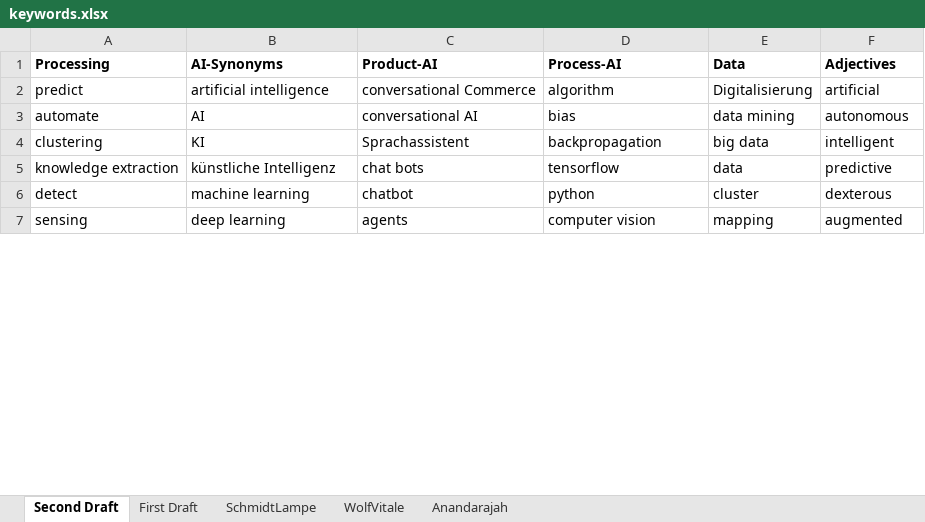
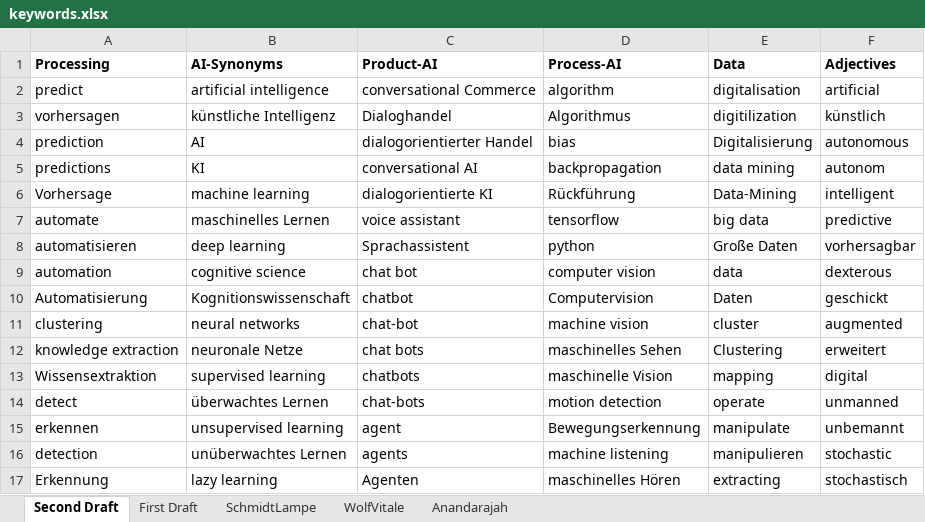
Before and after one commit to tombo92/DAX30-Analyser, an Excel workbook: keywords.xlsx, sheet Second Draft, drawn as a sheet; only a part is shown; values as stored, in another font and other column widths than the file's, no borders; removed rows and columns are numbered as before the commit, all else as after; the diff covers the shown part only; the diff names each change by its address in the sheet, - before the commit and + after, or states it on an @@ line.

Commit message:
Update keywords.xlsx with suggestions and corresponding translations

```diff
--- a/keywords.xlsx (sheet Second Draft)
+++ b/keywords.xlsx (sheet Second Draft)
-E2 (Data): Digitalisierung
+E2 (Data): digitalisation
+row 3: vorhersagen | künstliche Intelligenz | Dialoghandel | Algorithmus | digitilization | künstlich
+row 4: prediction | AI | dialogorientierter Handel | bias | Digitalisierung | autonomous
-A5 (Processing): automate
+A5 (Processing): predictions
-B5 (AI-Synonyms): AI
+B5 (AI-Synonyms): KI
-D5 (Process-AI): bias
+D5 (Process-AI): backpropagation
-F5 (Adjectives): autonomous
+F5 (Adjectives): autonom
+row 6: Vorhersage | machine learning | dialogorientierte KI | Rückführung | Data-Mining | intelligent
+row 7: automate | maschinelles Lernen | voice assistant | tensorflow | big data | predictive
-A8 (Processing): clustering
+A8 (Processing): automatisieren
-B8 (AI-Synonyms): KI
+B8 (AI-Synonyms): deep learning
-D8 (Process-AI): backpropagation
+D8 (Process-AI): python
-E8 (Data): big data
+E8 (Data): Große Daten
-F8 (Adjectives): intelligent
+F8 (Adjectives): vorhersagbar
+row 9: automation | cognitive science | chat bot | computer vision | data | dexterous
+row 10: Automatisierung | Kognitionswissenschaft | chatbot | Computervision | Daten | geschickt
+row 11: clustering | neural networks | chat-bot | machine vision | cluster | augmented
-B12 (AI-Synonyms): künstliche Intelligenz
+B12 (AI-Synonyms): neuronale Netze
-D12 (Process-AI): tensorflow
+D12 (Process-AI): maschinelles Sehen
-E12 (Data): data
+E12 (Data): Clustering
-F12 (Adjectives): predictive
+F12 (Adjectives): erweitert
-row 6: detect | machine learning | chatbot | python | cluster | dexterous
+row 13: Wissensextraktion | supervised learning | chatbots | maschinelle Vision | mapping | digital
+row 14: detect | überwachtes Lernen | chat-bots | motion detection | operate | unmanned
+row 15: erkennen | unsupervised learning | agent | Bewegungserkennung | manipulate | unbemannt
-A16 (Processing): sensing
+A16 (Processing): detection
-B16 (AI-Synonyms): deep learning
+B16 (AI-Synonyms): unüberwachtes Lernen
-D16 (Process-AI): computer vision
+D16 (Process-AI): machine listening
-E16 (Data): mapping
+E16 (Data): manipulieren
-F16 (Adjectives): augmented
+F16 (Adjectives): stochastic
+row 17: Erkennung | lazy learning | Agenten | maschinelles Hören | extracting | stochastisch
```
Also changed, not shown: 27 added rows, 15 removed rows, 4 moved rows and 113 edited cells elsewhere in this sheet.
